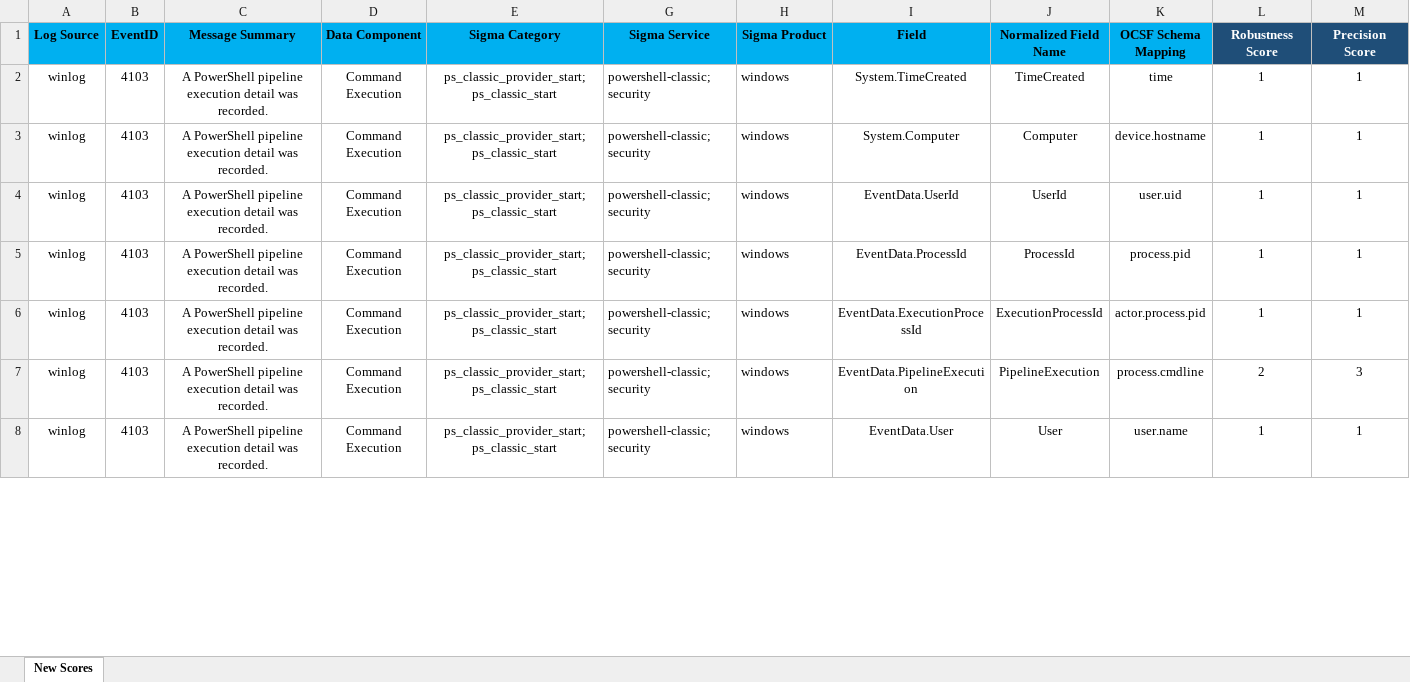
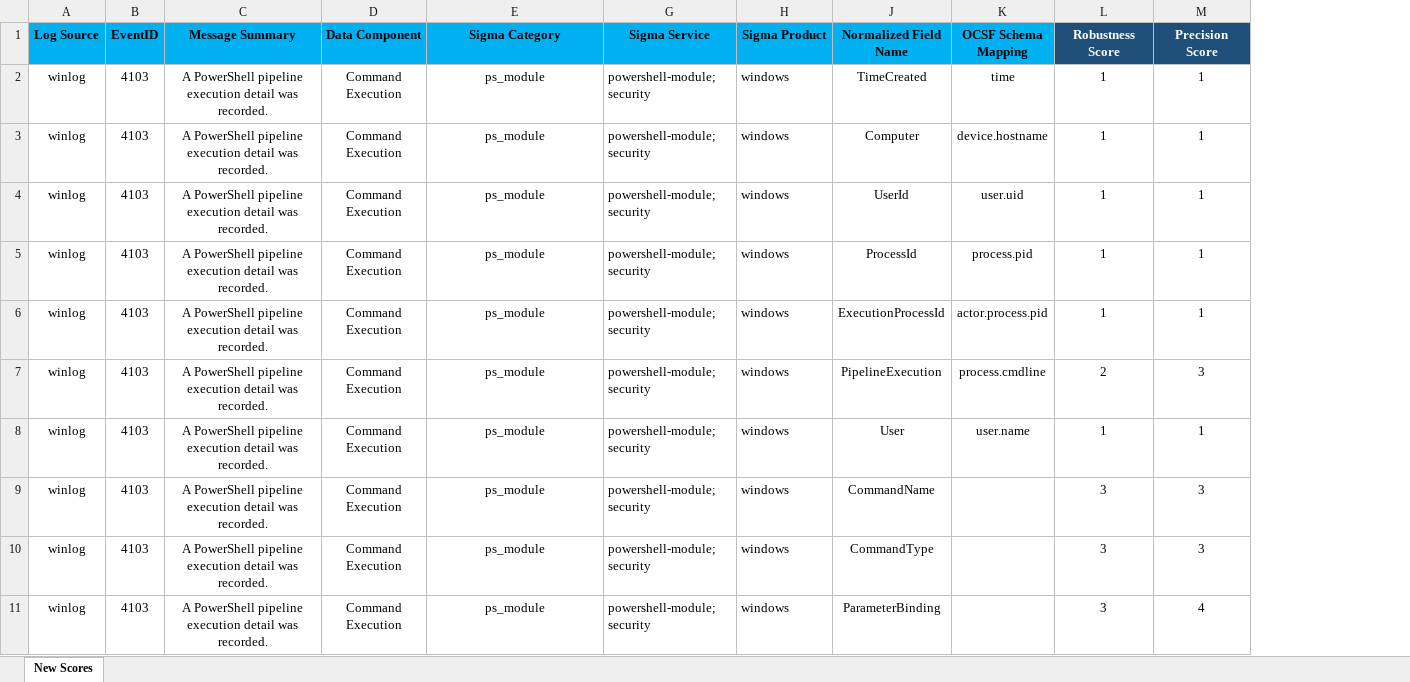
Before and after one commit to center-for-threat-informed-defense/summiting-the-pyramid, an Excel workbook: docs/coveragecalculator/scoring_dictionary.xlsx, sheet New Scores, drawn as a sheet; only a part is shown; values as stored, in another font and other column widths than the file's, no borders; removed rows and columns are numbered as before the commit, all else as after; the diff covers the shown part only; the diff names each change by its address in the sheet, - before the commit and + after, or states it on an @@ line.

```diff
--- a/docs/coveragecalculator/scoring_dictionary.xlsx (sheet New Scores)
+++ b/docs/coveragecalculator/scoring_dictionary.xlsx (sheet New Scores)
@@ column I (Field) hidden, rows 2-8: System.TimeCreated | System.Computer | EventData.UserId | EventData.ProcessId | EventData.ExecutionProcessId | EventData.PipelineExecution | EventData.User @@
-E2:E8 (Sigma Category): ps_classic_provider_start; ps_classic_start
+E2:E8 (Sigma Category): ps_module
-G2:G8 (Sigma Service): powershell-classic; security
+G2:G8 (Sigma Service): powershell-module; security
+row 9: winlog | 4103 | A PowerShell pipeline execution detail was recorded. | Command Execution | ps_module | powershell-module; security | windows | CommandName |  | 3 | 3
+row 10: winlog | 4103 | A PowerShell pipeline execution detail was recorded. | Command Execution | ps_module | powershell-module; security | windows | CommandType |  | 3 | 3
+row 11: winlog | 4103 | A PowerShell pipeline execution detail was recorded. | Command Execution | ps_module | powershell-module; security | windows | ParameterBinding |  | 3 | 4
```
Also changed, not shown: 13 added rows and 80 edited cells elsewhere in this sheet, formulas that keep their value, 1 other file.
